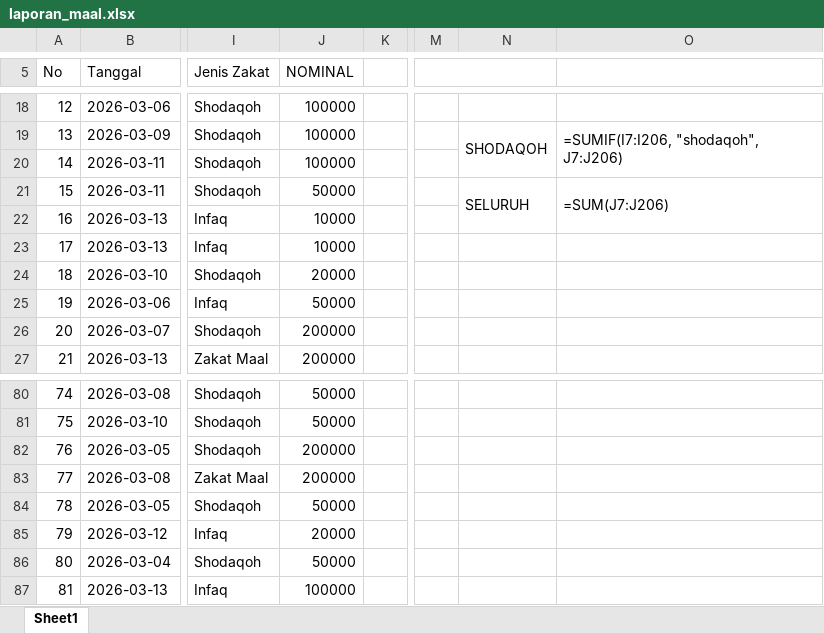
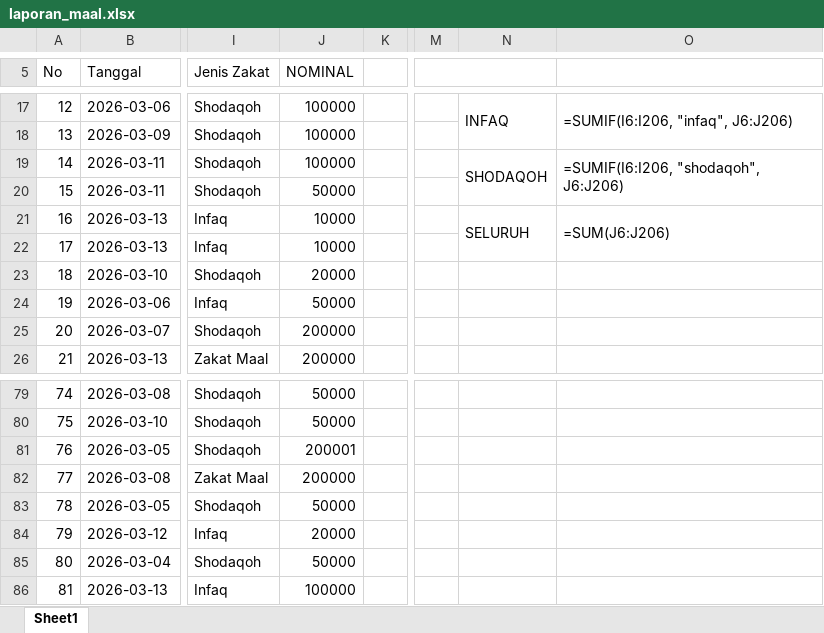
Before and after one commit to Felix-rg/IRMADA, an Excel workbook: laporan_maal.xlsx, sheet Sheet1, drawn as a sheet; only a part is shown, gaps mark what is left out; values as stored, in another font and other column widths than the file's, no cell formats; formulas without a stored value are shown as written; table styles not drawn; removed rows and columns are numbered as before the commit, all else as after; the diff covers the shown part only; the diff names each change by its address in the sheet, - before the commit and + after, or states it on an @@ line.

```diff
--- a/laporan_maal.xlsx (sheet Sheet1)
+++ b/laporan_maal.xlsx (sheet Sheet1)
-N17: (empty)
+N17: INFAQ
+N17:N18 merged
-O17: (empty)
+O17: =SUMIF(I6:I206, "infaq", J6:J206)
+O17:O18 merged
-N18: SHODAQOH
+N18: (empty)
-N19:N20 merged
-O18: =SUMIF(I7:I206, "shodaqoh", J7:J206)
+O18: (empty)
-O19:O20 merged
-N19: (empty)
+N19: SHODAQOH
+N19:N20 merged
-O19: (empty)
+O19: =SUMIF(I6:I206, "shodaqoh", J6:J206)
+O19:O20 merged
-N20: SELURUH
+N20: (empty)
-N21:N22 merged
-O20: =SUM(J7:J206)
+O20: (empty)
-O21:O22 merged
-N21: (empty)
+N21: SELURUH
+N21:N22 merged
-O21: (empty)
+O21: =SUM(J6:J206)
+O21:O22 merged
-J81 (NOMINAL): 200000
+J81 (NOMINAL): 200001
```
Also changed, not shown: 16 edited cells and merged cells elsewhere in this sheet, cell formats, ZAKAT FITRAH 2026.xlsx, ZAKAT MAAL_INFAQ_SHODAQOH 2026.xlsx, 1 other file.
